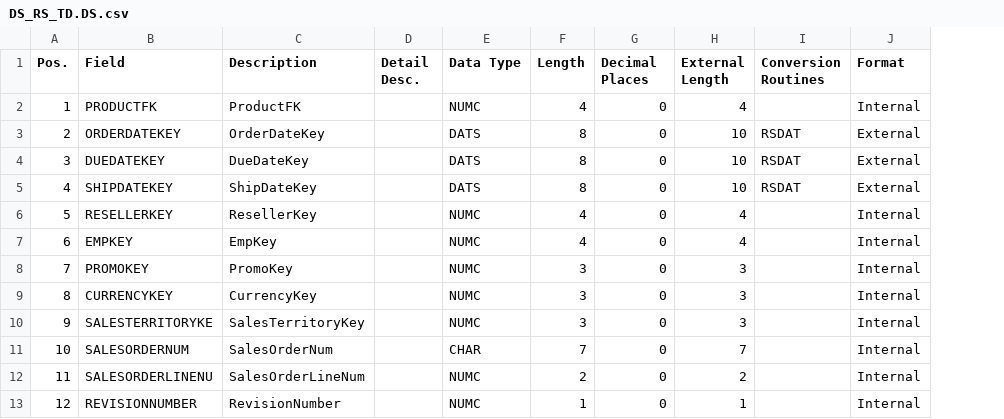
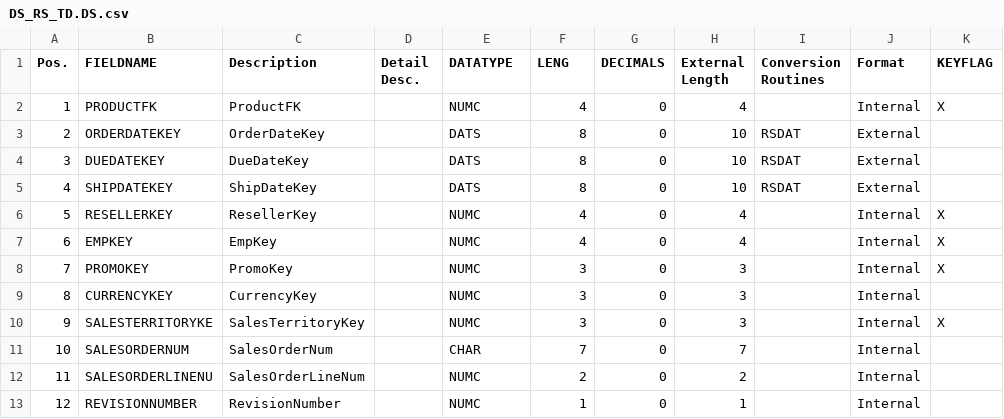
Before and after one commit to codbex/codbex-sample-kronos-bw-sales-migration, a CSV file: docs/scenario/Cubes, DSOs - structure/DS_RS_TD.DS.csv, drawn as a sheet; only a part is shown; the diff names each change by its address in the sheet, - before the commit and + after, or states it on an @@ line.

Commit message:
update DS files structures to be aligned with the DSO and cube files

```diff
--- a/docs/scenario/Cubes, DSOs - structure/DS_RS_TD.DS.csv
+++ b/docs/scenario/Cubes, DSOs - structure/DS_RS_TD.DS.csv
+column K (KEYFLAG), rows 2-10: X |  |  |  | X | X | X |  | X
-B1: Field
+B1: FIELDNAME
-E1: Data Type
+E1: DATATYPE
-F1: Length
+F1: LENG
-G1: Decimal Places
+G1: DECIMALS
```
Also changed, not shown: docs/scenario/Cubes, DSOs - structure/DS_IS_TD.DS.csv.
